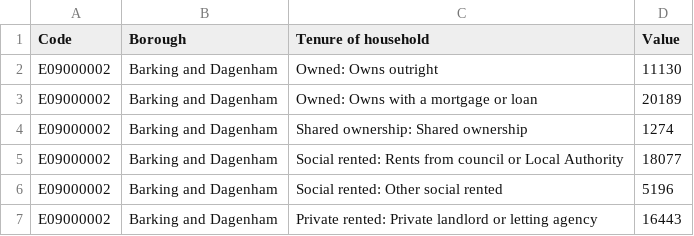
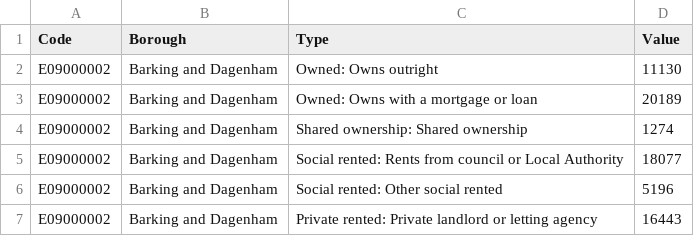
Before and after one commit to manal-ech/Data, a CSV file: tenure.csv, drawn as a sheet; only a part is shown.

Commit message:
Update tenure.csv

```diff
--- a/tenure.csv
+++ b/tenure.csv
@@ -1,2 +1,2 @@
-Code,Borough,Tenure of household,Value
+Code,Borough,Type,Value
 E09000002,Barking and Dagenham,Owned: Owns outright,11130
```
